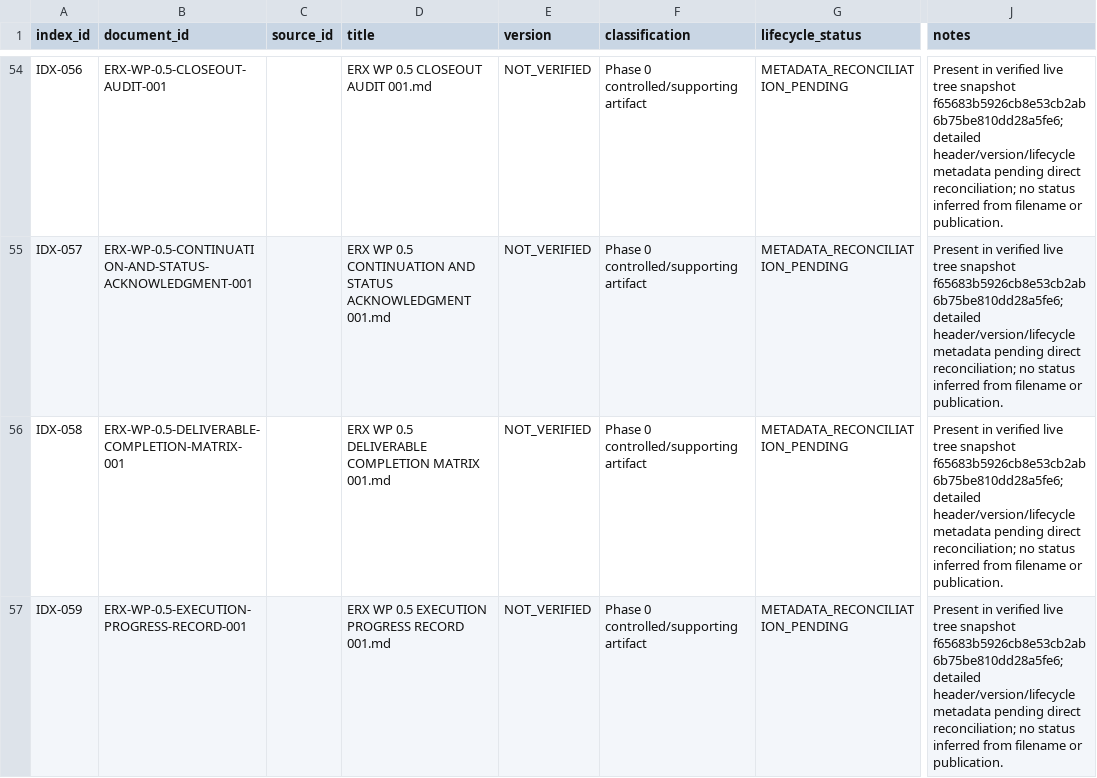
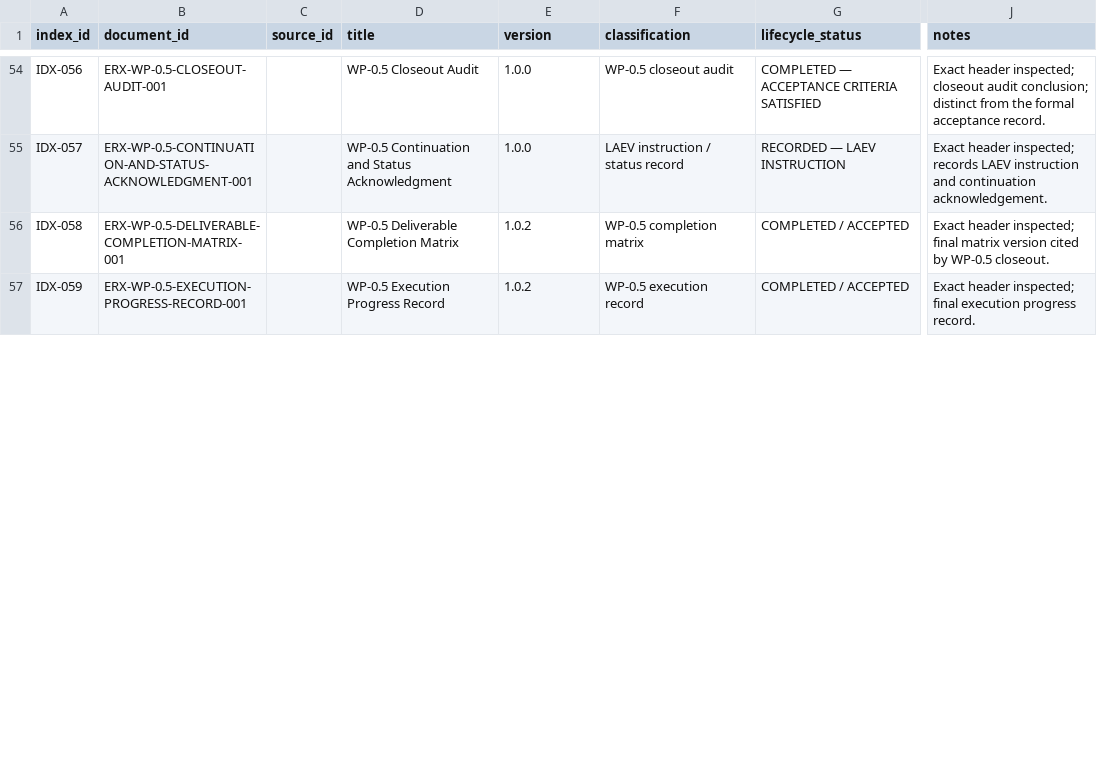
Before and after one commit to byLAEV/ERX-911-System-byLAEV, a CSV file: registers/document-register.csv, drawn as a sheet; only a part is shown, gaps mark what is left out; the diff covers the shown part only; the diff names each change by its address in the sheet, - before the commit and + after, or states it on an @@ line.

Commit message:
docs(registers): reconcile verified WP-0.3 to WP-0.6 metadata

```diff
--- a/registers/document-register.csv
+++ b/registers/document-register.csv
-D54 (title): ERX WP 0.5 CLOSEOUT AUDIT 001.md
+D54 (title): WP-0.5 Closeout Audit
-E54:E55 (version): NOT_VERIFIED
+E54:E55 (version): 1.0.0
-F54 (classification): Phase 0 controlled/supporting artifact
+F54 (classification): WP-0.5 closeout audit
-G54 (lifecycle_status): METADATA_RECONCILIATION_PENDING
+G54 (lifecycle_status): COMPLETED — ACCEPTANCE CRITERIA SATISFIED
-J54 (notes): Present in verified live tree snapshot f65683b5926cb8e53cb2ab6b75be810dd28a5fe6; detailed header/version/lifecycle metadata pending direct reconciliation; no status inferred from filename or publication.
+J54 (notes): Exact header inspected; closeout audit conclusion; distinct from the formal acceptance record.
-D55 (title): ERX WP 0.5 CONTINUATION AND STATUS ACKNOWLEDGMENT 001.md
+D55 (title): WP-0.5 Continuation and Status Acknowledgment
-F55 (classification): Phase 0 controlled/supporting artifact
+F55 (classification): LAEV instruction / status record
-G55 (lifecycle_status): METADATA_RECONCILIATION_PENDING
+G55 (lifecycle_status): RECORDED — LAEV INSTRUCTION
-J55 (notes): Present in verified live tree snapshot f65683b5926cb8e53cb2ab6b75be810dd28a5fe6; detailed header/version/lifecycle metadata pending direct reconciliation; no status inferred from filename or publication.
+J55 (notes): Exact header inspected; records LAEV instruction and continuation acknowledgement.
-D56 (title): ERX WP 0.5 DELIVERABLE COMPLETION MATRIX 001.md
+D56 (title): WP-0.5 Deliverable Completion Matrix
-E56:E57 (version): NOT_VERIFIED
+E56:E57 (version): 1.0.2
-F56 (classification): Phase 0 controlled/supporting artifact
+F56 (classification): WP-0.5 completion matrix
-G56:G57 (lifecycle_status): METADATA_RECONCILIATION_PENDING
+G56:G57 (lifecycle_status): COMPLETED / ACCEPTED
-J56 (notes): Present in verified live tree snapshot f65683b5926cb8e53cb2ab6b75be810dd28a5fe6; detailed header/version/lifecycle metadata pending direct reconciliation; no status inferred from filename or publication.
+J56 (notes): Exact header inspected; final matrix version cited by WP-0.5 closeout.
-D57 (title): ERX WP 0.5 EXECUTION PROGRESS RECORD 001.md
+D57 (title): WP-0.5 Execution Progress Record
-F57 (classification): Phase 0 controlled/supporting artifact
+F57 (classification): WP-0.5 execution record
-J57 (notes): Present in verified live tree snapshot f65683b5926cb8e53cb2ab6b75be810dd28a5fe6; detailed header/version/lifecycle metadata pending direct reconciliation; no status inferred from filename or publication.
+J57 (notes): Exact header inspected; final execution progress record.
```
Also changed, not shown: 106 edited cells elsewhere in this file.
